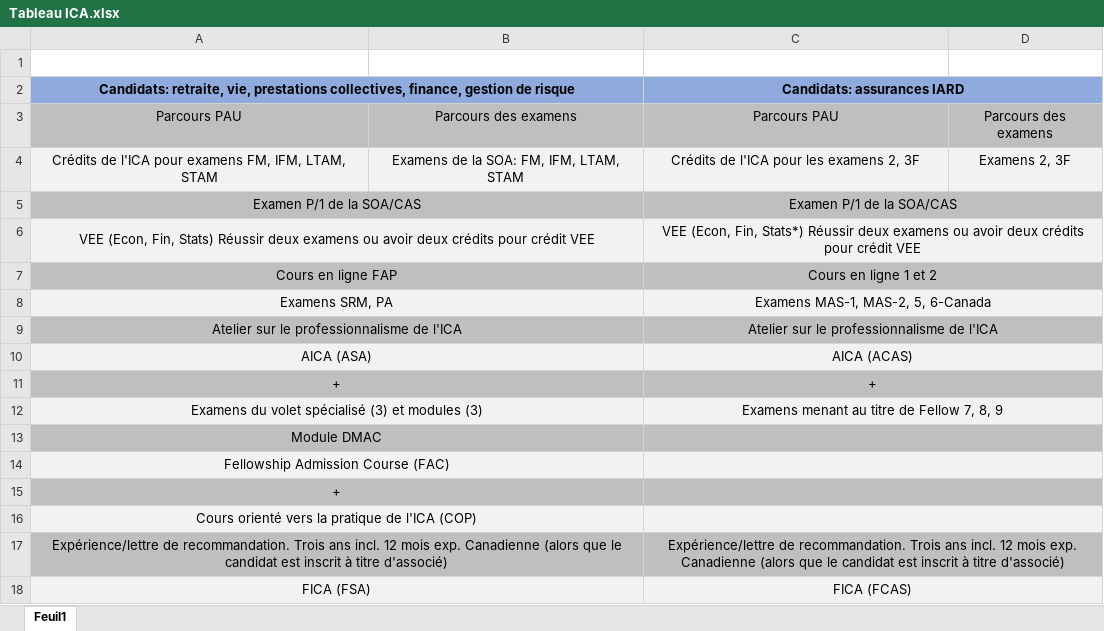
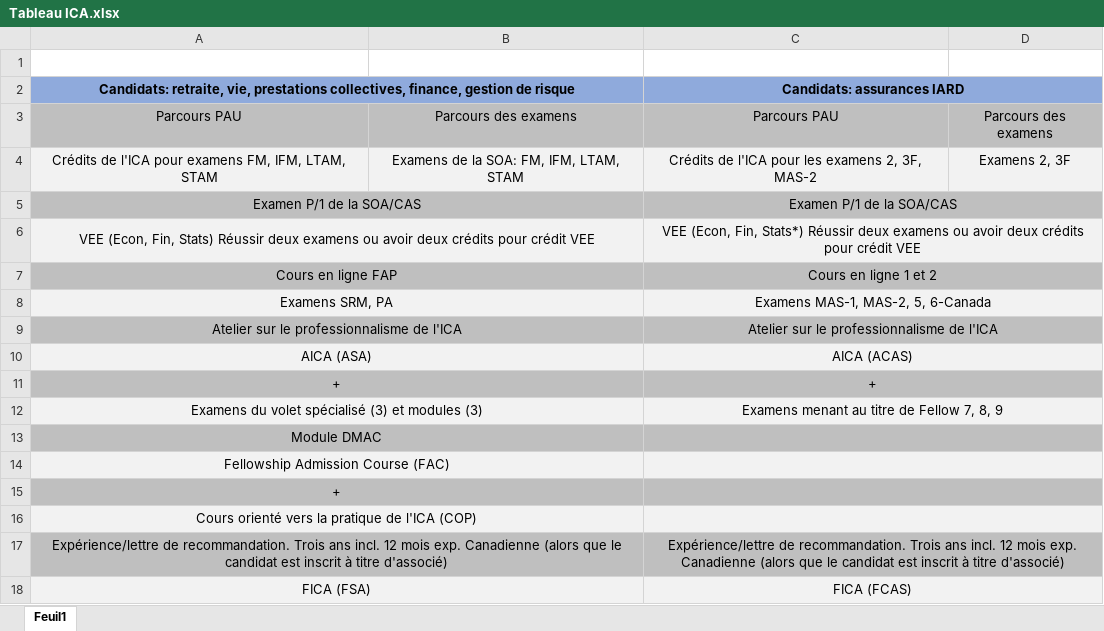
Before and after one commit to davebulaval/Guide_Exam, an Excel workbook: Tableau ICA.xlsx, sheet Feuil1, drawn as a sheet; values as stored, in another font and other column widths than the file's, no borders; the diff names each change by its address in the sheet, - before the commit and + after, or states it on an @@ line.

```diff
--- a/Tableau ICA.xlsx (sheet Feuil1)
+++ b/Tableau ICA.xlsx (sheet Feuil1)
-C4: Crédits de l'ICA pour les examens 2, 3F
+C4: Crédits de l'ICA pour les examens 2, 3F, MAS-2
```
Also changed, not shown: 16 other files.
